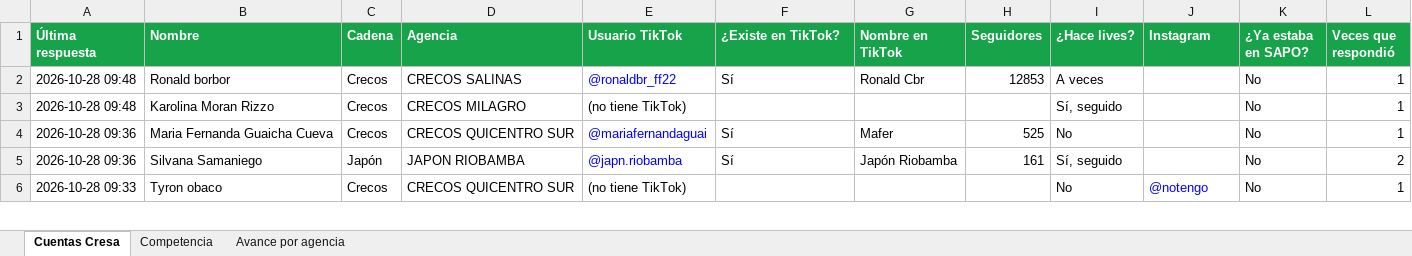
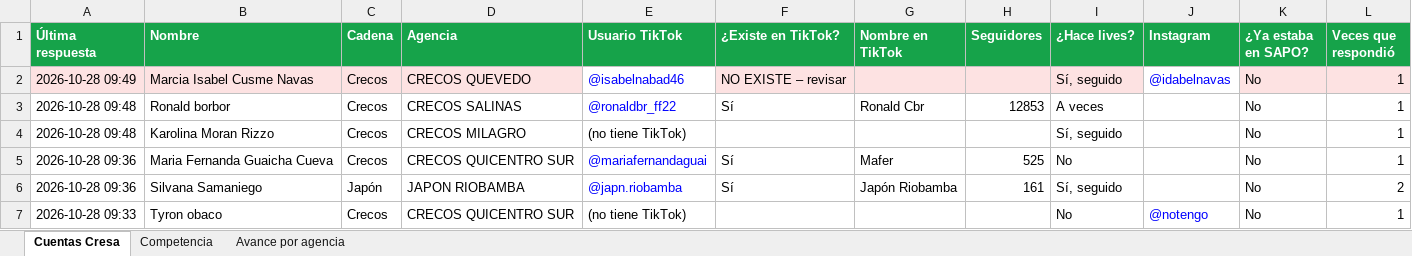
Before and after one commit to cdizquierdoc-hub/monitor-lives-tiktok, an Excel workbook: data/encuesta/Encuesta_TikTok_Cresa.xlsx, sheet Cuentas Cresa, drawn as a sheet; only a part is shown; values as stored, in another font and other column widths than the file's, no borders; the diff names each change by its address in the sheet, - before the commit and + after, or states it on an @@ line.

```diff
--- a/data/encuesta/Encuesta_TikTok_Cresa.xlsx (sheet Cuentas Cresa)
+++ b/data/encuesta/Encuesta_TikTok_Cresa.xlsx (sheet Cuentas Cresa)
+row 2: 2026-10-28 09:49 | Marcia Isabel Cusme Navas | Crecos | CRECOS QUEVEDO | @isabelnabad46 | NO EXISTE – revisar |  |  | Sí, seguido | @idabelnavas | No | 1
```
Also changed, not shown: sheet Avance por agencia, 6 other files.
